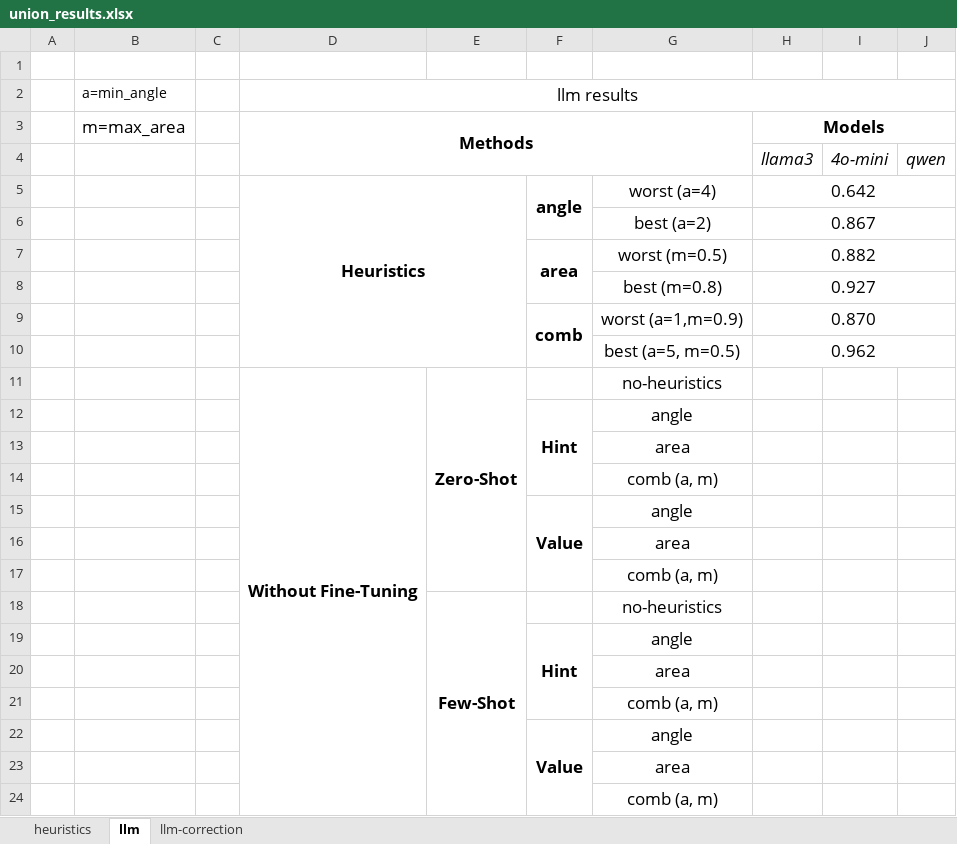
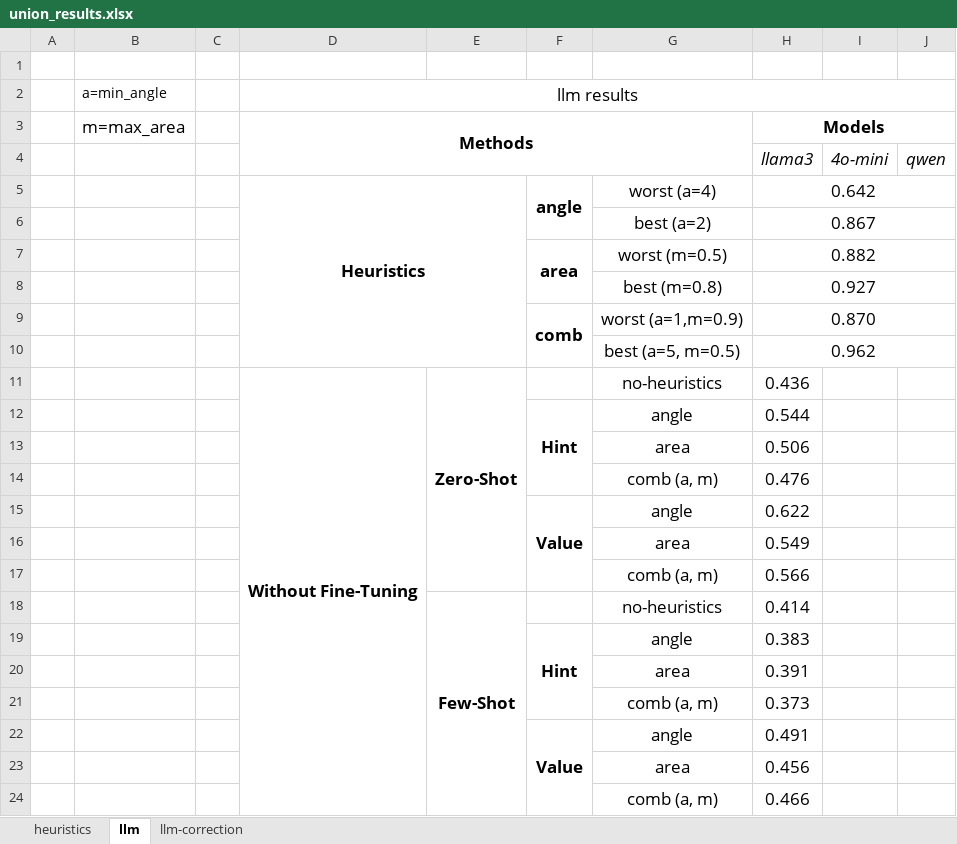
Before and after one commit to BeanHam/2024-spatial-data-integration, an Excel workbook: misc/union_results.xlsx, sheet llm, drawn as a sheet; values as stored, in another font and other column widths than the file's, no borders; conditional formats not drawn; the diff names each change by its address in the sheet, - before the commit and + after, or states it on an @@ line.

```diff
--- a/misc/union_results.xlsx (sheet llm)
+++ b/misc/union_results.xlsx (sheet llm)
-H11: (empty)
+H11: 0.436
-H12: (empty)
+H12: 0.544
-H13: (empty)
+H13: 0.506
-H14: (empty)
+H14: 0.476
-H15: (empty)
+H15: 0.622
-H16: (empty)
+H16: 0.549
-H17: (empty)
+H17: 0.566
-H18: (empty)
+H18: 0.414
-H19: (empty)
+H19: 0.383
-H20: (empty)
+H20: 0.391
-H21: (empty)
+H21: 0.373
-H22: (empty)
+H22: 0.491
-H23: (empty)
+H23: 0.456
-H24: (empty)
+H24: 0.466
```
Also changed, not shown: misc/join_results.xlsx, 26 other files.
